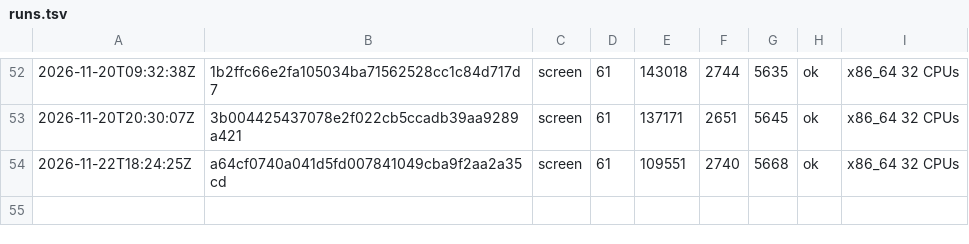
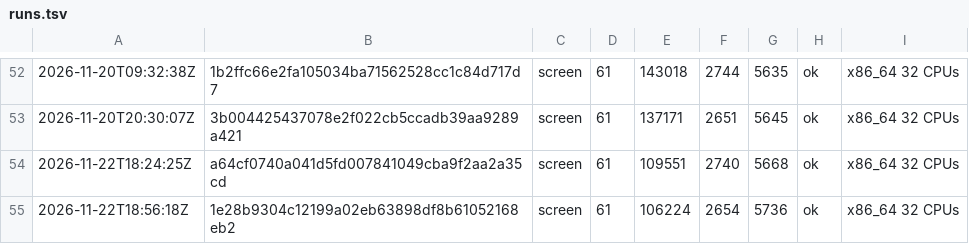
Before and after one commit to vtium/vtium, a TSV file: crates/vtium-term/fuzz/runs.tsv, drawn as a sheet; only a part is shown, gaps mark what is left out; the diff names each change by its address in the sheet, - before the commit and + after, or states it on an @@ line.

Commit message:
test(vtium-term): record the screen target's 60 s run on the reply hold's fixes

```diff
--- a/crates/vtium-term/fuzz/runs.tsv
+++ b/crates/vtium-term/fuzz/runs.tsv
+row 55: 2026-11-22T18:56:18Z | 1e28b9304c12199a02eb63898df8b61052168eb2 | screen | 61 | 106224 | 2654 | 5736 | ok | x86_64 32 CPUs
```
